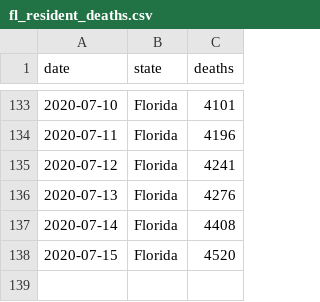
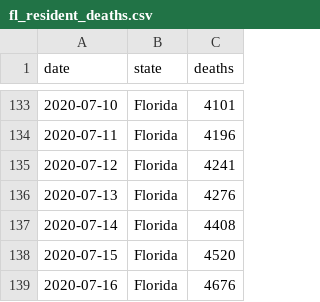
Before and after one commit to mbevand/florida-covid19-line-list-data, a CSV file: data_deaths/fl_resident_deaths.csv, drawn as a sheet; only a part is shown, gaps mark what is left out; the diff names each change by its address in the sheet, - before the commit and + after, or states it on an @@ line.

Commit message:
update data_deaths/fl_resident_deaths.csv

```diff
--- a/data_deaths/fl_resident_deaths.csv
+++ b/data_deaths/fl_resident_deaths.csv
+row 139: 2020-07-16 | Florida | 4676
```
